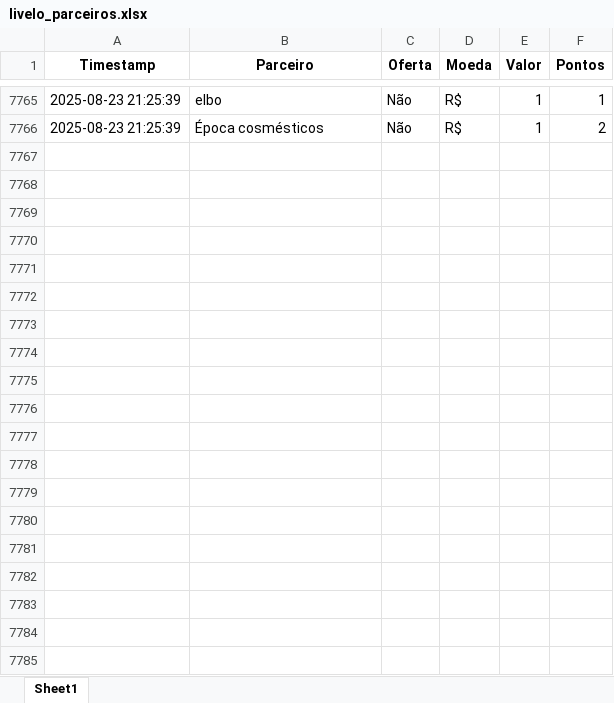
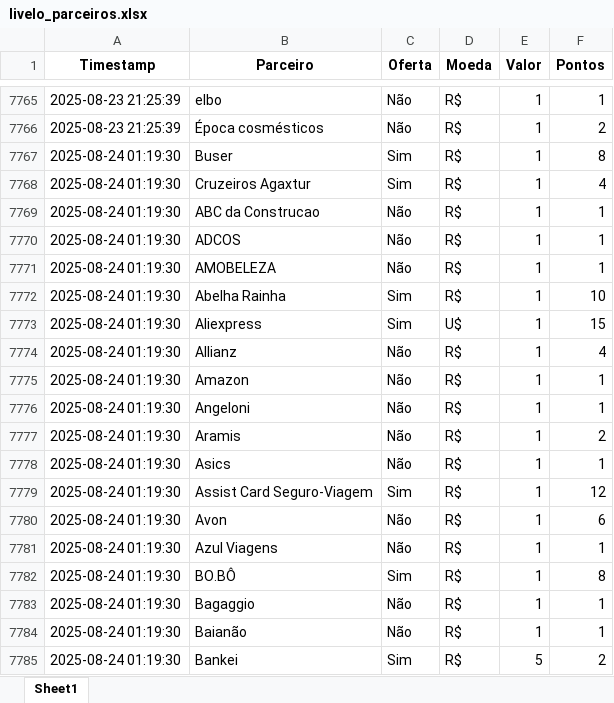
Before and after one commit to gcaressato/livelo_scraper, an Excel workbook: livelo_parceiros.xlsx, sheet Sheet1, drawn as a sheet; only a part is shown, gaps mark what is left out; values as stored, in another font and other column widths than the file's, no borders; the diff covers the shown part only; the diff names each change by its address in the sheet, - before the commit and + after, or states it on an @@ line.

```diff
--- a/livelo_parceiros.xlsx (sheet Sheet1)
+++ b/livelo_parceiros.xlsx (sheet Sheet1)
+row 7767: 2025-08-24 01:19:30 | Buser | Sim | R$ | 1 | 8
+row 7768: 2025-08-24 01:19:30 | Cruzeiros Agaxtur | Sim | R$ | 1 | 4
+row 7769: 2025-08-24 01:19:30 | ABC da Construcao | Não | R$ | 1 | 1
+row 7770: 2025-08-24 01:19:30 | ADCOS | Não | R$ | 1 | 1
+row 7771: 2025-08-24 01:19:30 | AMOBELEZA | Não | R$ | 1 | 1
+row 7772: 2025-08-24 01:19:30 | Abelha Rainha | Sim | R$ | 1 | 10
+row 7773: 2025-08-24 01:19:30 | Aliexpress | Sim | U$ | 1 | 15
+row 7774: 2025-08-24 01:19:30 | Allianz | Não | R$ | 1 | 4
+row 7775: 2025-08-24 01:19:30 | Amazon | Não | R$ | 1 | 1
+row 7776: 2025-08-24 01:19:30 | Angeloni | Não | R$ | 1 | 1
+row 7777: 2025-08-24 01:19:30 | Aramis | Não | R$ | 1 | 2
+row 7778: 2025-08-24 01:19:30 | Asics | Não | R$ | 1 | 1
+row 7779: 2025-08-24 01:19:30 | Assist Card Seguro-Viagem | Sim | R$ | 1 | 12
+row 7780: 2025-08-24 01:19:30 | Avon | Não | R$ | 1 | 6
+row 7781: 2025-08-24 01:19:30 | Azul Viagens | Não | R$ | 1 | 1
+row 7782: 2025-08-24 01:19:30 | BO.BÔ | Sim | R$ | 1 | 8
+row 7783: 2025-08-24 01:19:30 | Bagaggio | Não | R$ | 1 | 1
+row 7784: 2025-08-24 01:19:30 | Baianão | Não | R$ | 1 | 1
+row 7785: 2025-08-24 01:19:30 | Bankei | Sim | R$ | 5 | 2
```
Also changed, not shown: 237 added rows elsewhere in this sheet, 3 other files.
